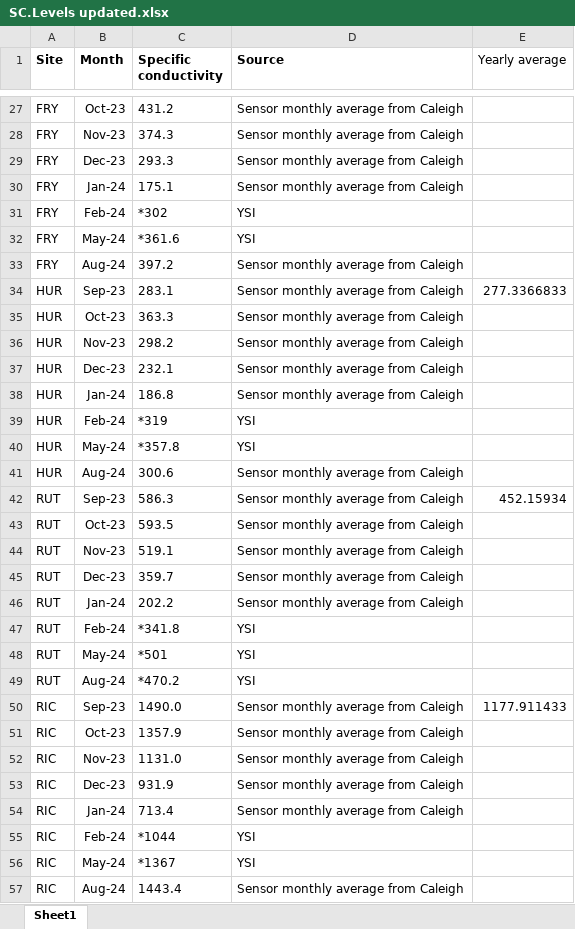
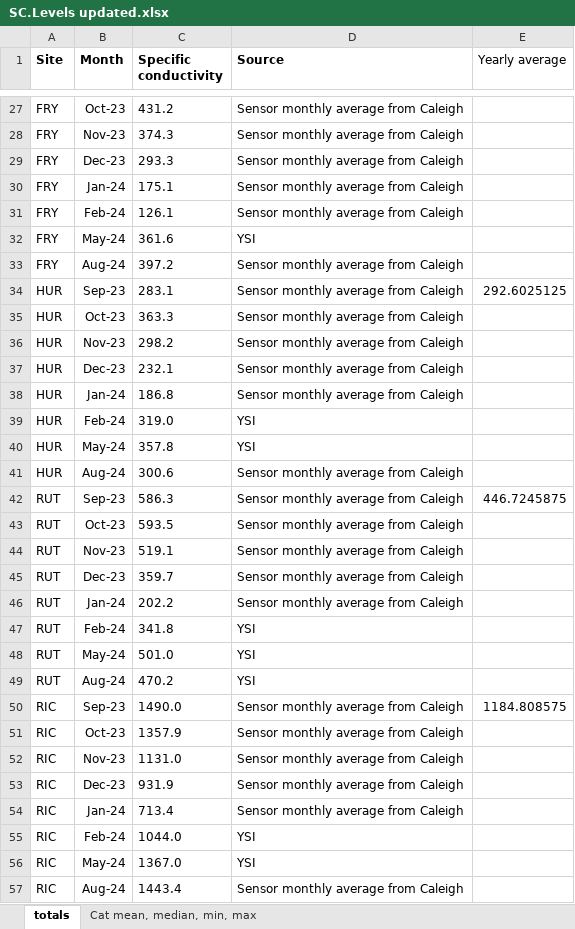
Before and after one commit to kelleysinning/saltyC_VirginiaTech, an Excel workbook: SUMMARY SHEETS/SC.Levels updated.xlsx, sheet totals, drawn as a sheet; only a part is shown, gaps mark what is left out; values as stored, in another font and other column widths than the file's, no borders; the diff covers the shown part only; the diff names each change by its address in the sheet, - before the commit and + after, or states it on an @@ line.

```diff
--- a/SUMMARY SHEETS/SC.Levels updated.xlsx (sheet totals)
+++ b/SUMMARY SHEETS/SC.Levels updated.xlsx (sheet totals)
-sheet tab: Sheet1
+sheet tab: totals
+sheet tab: Cat mean, median, min, max
-C31 (Specific conductivity): *302
+C31 (Specific conductivity): 126.1
-D31 (Source): YSI
+D31 (Source): Sensor monthly average from Caleigh
-C32 (Specific conductivity): *361.6
+C32 (Specific conductivity): 361.6
-E34 (Yearly average): 277.3366833
+E34 (Yearly average): 292.6025125
-C39 (Specific conductivity): *319
+C39 (Specific conductivity): 319.0
-C40 (Specific conductivity): *357.8
+C40 (Specific conductivity): 357.8
-E42 (Yearly average): 452.15934
+E42 (Yearly average): 446.7245875
-C47 (Specific conductivity): *341.8
+C47 (Specific conductivity): 341.8
-C48 (Specific conductivity): *501
+C48 (Specific conductivity): 501.0
-C49 (Specific conductivity): *470.2
+C49 (Specific conductivity): 470.2
-E50 (Yearly average): 1177.911433
+E50 (Yearly average): 1184.808575
-C55 (Specific conductivity): *1044
+C55 (Specific conductivity): 1044.0
-C56 (Specific conductivity): *1367
+C56 (Specific conductivity): 1367.0
```
Also changed, not shown: 22 edited cells elsewhere in this sheet, 16 other files.
